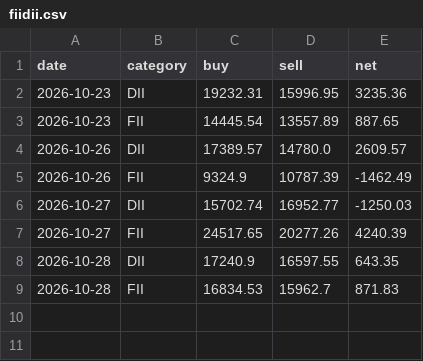
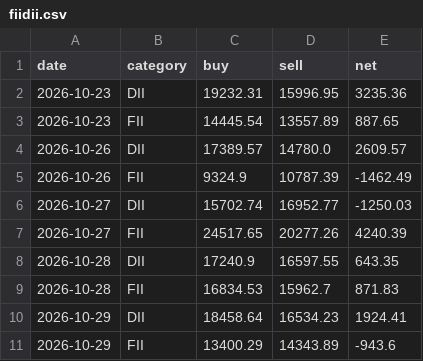
Before and after one commit to san1eev1/Stock-predictor, a CSV file: fiidii.csv, drawn as a sheet.

```diff
--- a/fiidii.csv
+++ b/fiidii.csv
@@ -9 +9,3 @@ date,category,buy,sell,net
 2026-10-28,FII,16834.53,15962.7,871.83
+2026-10-29,DII,18458.64,16534.23,1924.41
+2026-10-29,FII,13400.29,14343.89,-943.6
```
Also changed, not shown: corporate_actions.csv, indices/2026.csv, 7 other files.
